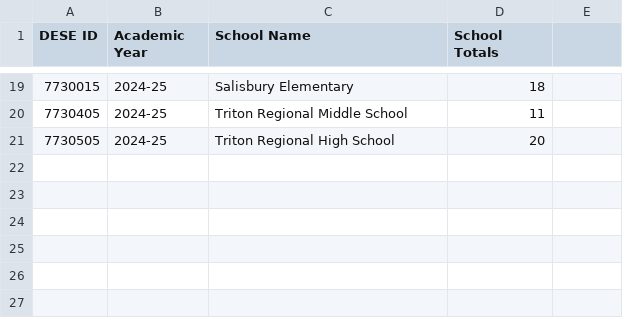
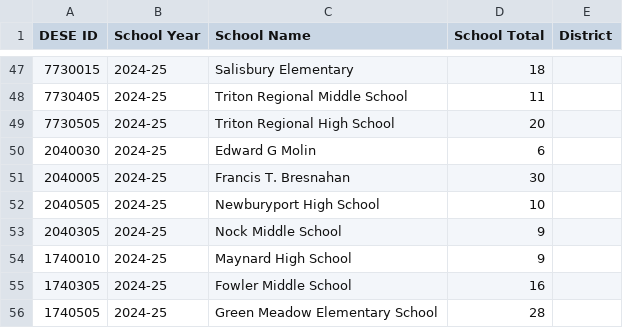
Before and after one commit to edcommonwealth/sqm-dashboards, a CSV file: data/staffing/esp_count/esp_counts.csv, drawn as a sheet; only a part is shown, gaps mark what is left out; the diff covers the shown part only.

```diff
--- a/data/staffing/esp_count/esp_counts.csv
+++ b/data/staffing/esp_count/esp_counts.csv
@@ -1 +1 @@
-DESE ID,Academic Year,School Name,School Totals
+DESE ID,School Year,School Name,School Total,District
@@ -21,0 +50,7 @@ DESE ID,Academic Year,School Name,School Totals
+2040030,2024-25,Edward G Molin,6,
+2040005,2024-25,Francis T. Bresnahan,30,
+2040505,2024-25,Newburyport High School,10,
+2040305,2024-25,Nock Middle School,9,
+1740010,2024-25,Maynard High School,9,
+1740305,2024-25,Fowler Middle School,16,
+1740505,2024-25,Green Meadow Elementary School,28,
```
Also changed, not shown: 28 added rows elsewhere in this file, 1 other file.
